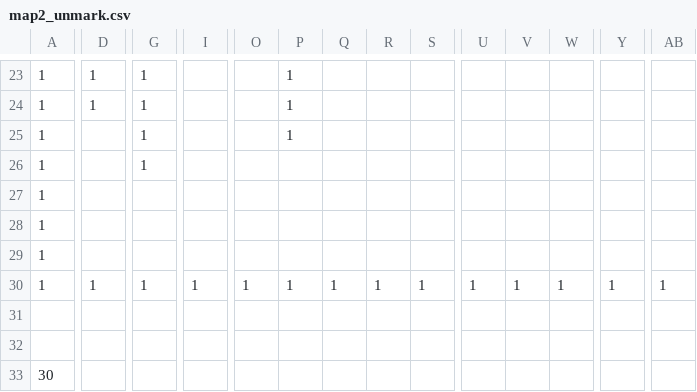
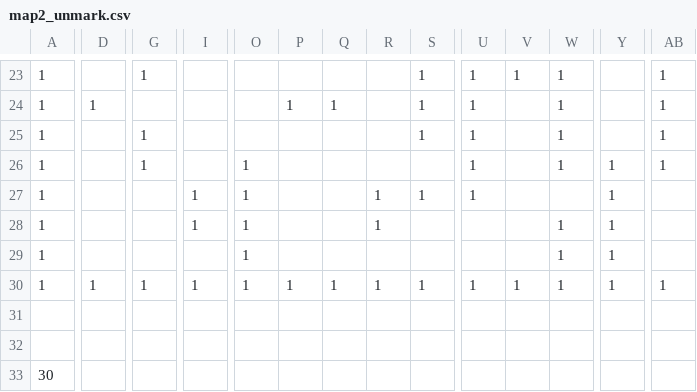
Before and after one commit to vlata135/PathPlanning, a CSV file: map2_unmark.csv, drawn as a sheet; only a part is shown, gaps mark what is left out; the diff covers the shown part only; the diff names each change by its address in the sheet, - before the commit and + after, or states it on an @@ line.

```diff
--- a/map2_unmark.csv
+++ b/map2_unmark.csv
-D23: 1
+D23: (empty)
-P23: 1
+P23: (empty)
-S23:S25: (empty)
+S23:S25: 1
-U23:U27: (empty)
+U23:U27: 1
-V23: (empty)
+V23: 1
-W23:W26: (empty)
+W23:W26: 1
-AB23:AB26: (empty)
+AB23:AB26: 1
-G24: 1
+G24: (empty)
-Q24: (empty)
+Q24: 1
-P25: 1
+P25: (empty)
-O26:O29: (empty)
+O26:O29: 1
-Y26:Y29: (empty)
+Y26:Y29: 1
-I27:I28: (empty)
+I27:I28: 1
-R27:R28: (empty)
+R27:R28: 1
-S27: (empty)
+S27: 1
-W28:W29: (empty)
+W28:W29: 1
```
Also changed, not shown: 1 added row, 1 removed row and 104 edited cells elsewhere in this file, 2 other files.
